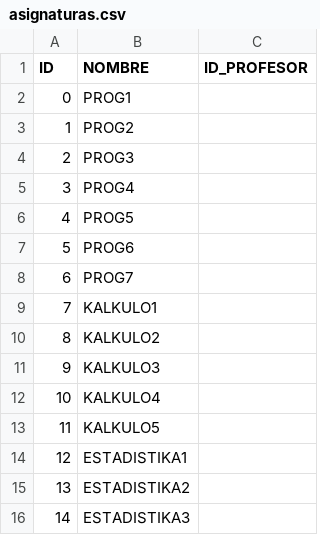
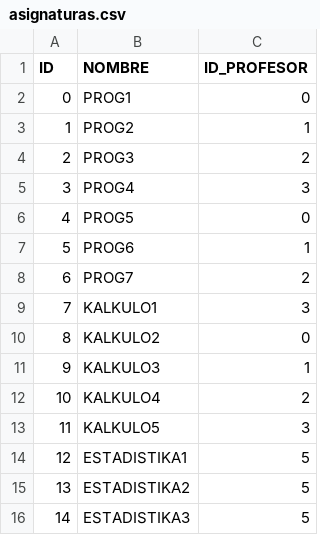
Before and after one commit to benatbarrueta/Proyecto_Prog3, a CSV file: asignaturas.csv, drawn as a sheet.

```diff
--- a/asignaturas.csv
+++ b/asignaturas.csv
@@ -1,16 +1,16 @@
 ID;NOMBRE;ID_PROFESOR
-0;PROG1;
-1;PROG2;
-2;PROG3;
-3;PROG4;
-4;PROG5;
-5;PROG6;
-6;PROG7;
-7;KALKULO1;
-8;KALKULO2;
-9;KALKULO3;
-10;KALKULO4;
-11;KALKULO5;
-12;ESTADISTIKA1;
-13;ESTADISTIKA2;
-14;ESTADISTIKA3;
+0;PROG1;0
+1;PROG2;1
+2;PROG3;2
+3;PROG4;3
+4;PROG5;0
+5;PROG6;1
+6;PROG7;2
+7;KALKULO1;3
+8;KALKULO2;0
+9;KALKULO3;1
+10;KALKULO4;2
+11;KALKULO5;3
+12;ESTADISTIKA1;5
+13;ESTADISTIKA2;5
+14;ESTADISTIKA3;5
```
Also changed, not shown: 4 other files.
